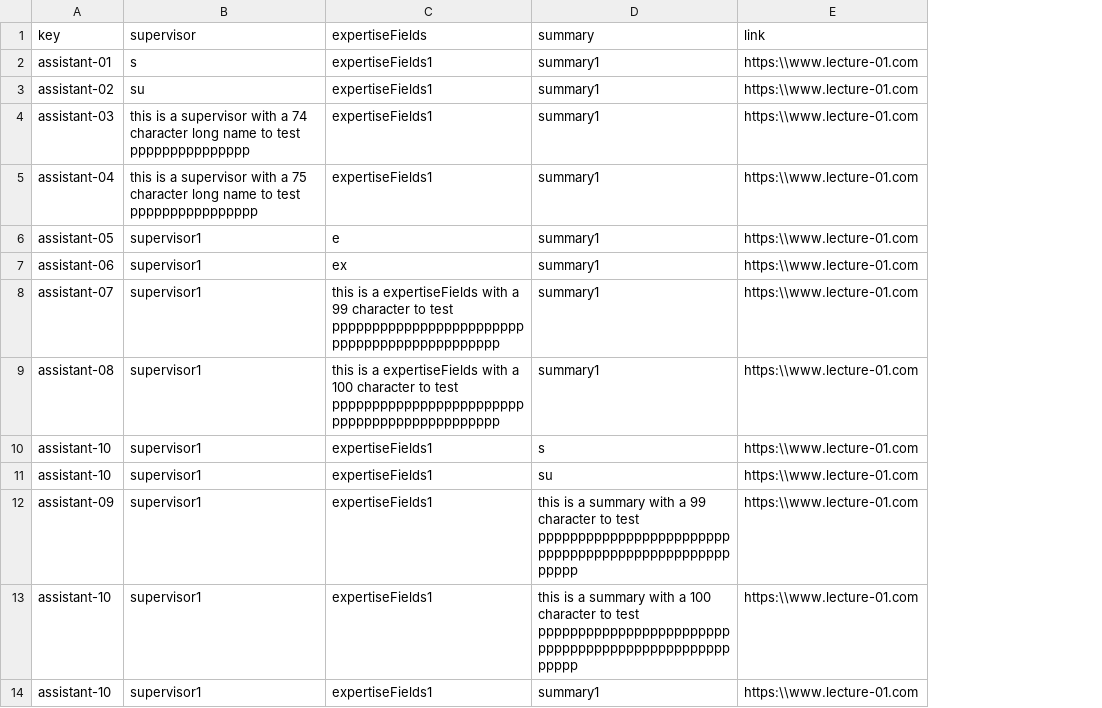
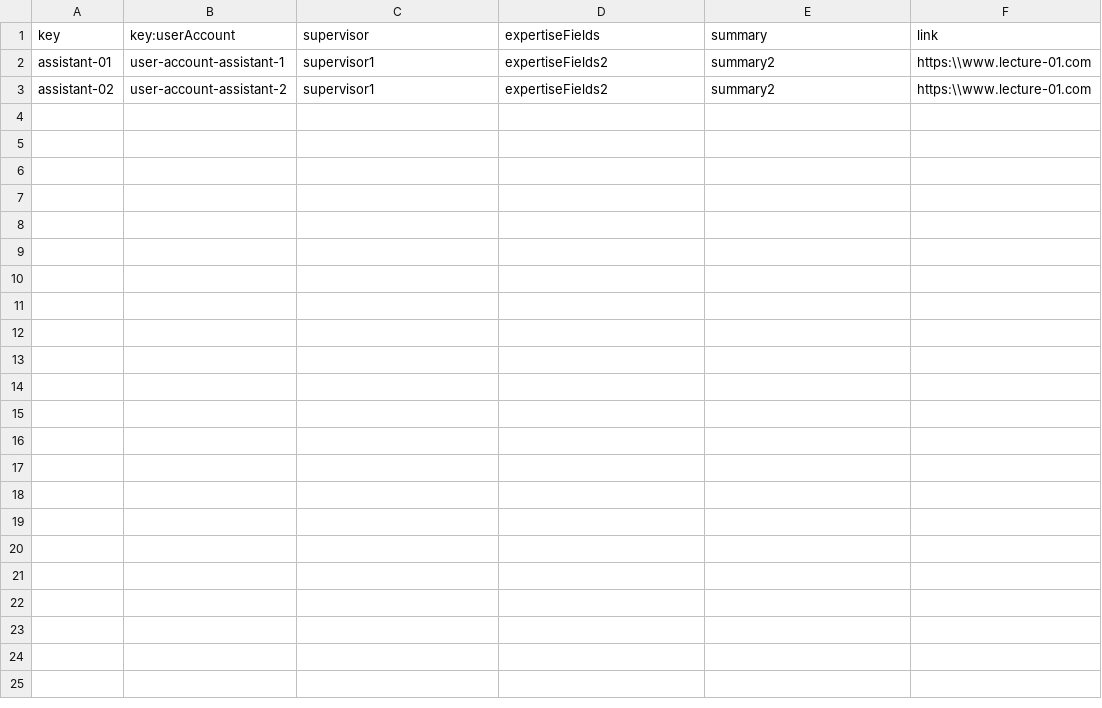
Before and after one commit to sebasruii/Acme-L3, a CSV file: src/main/webapp/WEB-INF/resources/sample-data/assistant.csv, drawn as a sheet; removed rows and columns are numbered as before the commit, all else as after; the diff names each change by its address in the sheet, - before the commit and + after, or states it on an @@ line.

```diff
--- a/src/main/webapp/WEB-INF/resources/sample-data/assistant.csv
+++ b/src/main/webapp/WEB-INF/resources/sample-data/assistant.csv
+column B (key:userAccount), rows 2-3: user-account-assistant-1 | user-account-assistant-2
-C2 (supervisor): s
+C2 (supervisor): supervisor1
-D2:D3 (expertiseFields): expertiseFields1
+D2:D3 (expertiseFields): expertiseFields2
-E2:E3 (summary): summary1
+E2:E3 (summary): summary2
-C3 (supervisor): su
+C3 (supervisor): supervisor1
-row 4: assistant-03 | this is a supervisor with a 74 character long name to test ppppppppppppppp | expertiseFields1 | summary1 | https:\\www.lecture-01.com
-row 5: assistant-04 | this is a supervisor with a 75 character long name to test pppppppppppppppp | expertiseFields1 | summary1 | https:\\www.lecture-01.com
-row 6: assistant-05 | supervisor1 | e | summary1 | https:\\www.lecture-01.com
-row 7: assistant-06 | supervisor1 | ex | summary1 | https:\\www.lecture-01.com
-row 8: assistant-07 | supervisor1 | this is a expertiseFields with a 99 character to test ppppppppppppppppppppppppppppppppppppppppppppp | summary1 | https:\\www.lecture-01.com
-row 9: assistant-08 | supervisor1 | this is a expertiseFields with a 100 character to test ppppppppppppppppppppppppppppppppppppppppppppp | summary1 | https:\\www.lecture-01.com
-row 10: assistant-10 | supervisor1 | expertiseFields1 | s | https:\\www.lecture-01.com
-row 11: assistant-10 | supervisor1 | expertiseFields1 | su | https:\\www.lecture-01.com
-row 12: assistant-09 | supervisor1 | expertiseFields1 | this is a summary with a 99 character to test ppppppppppppppppppppppppppppppppppppppppppppppppppppp | https:\\www.lecture-01.com
-row 13: assistant-10 | supervisor1 | expertiseFields1 | this is a summary with a 100 character to test ppppppppppppppppppppppppppppppppppppppppppppppppppppp | https:\\www.lecture-01.com
-row 14: assistant-10 | supervisor1 | expertiseFields1 | summary1 | https:\\www.lecture-01.com
```
Also changed, not shown: 2 other files.
